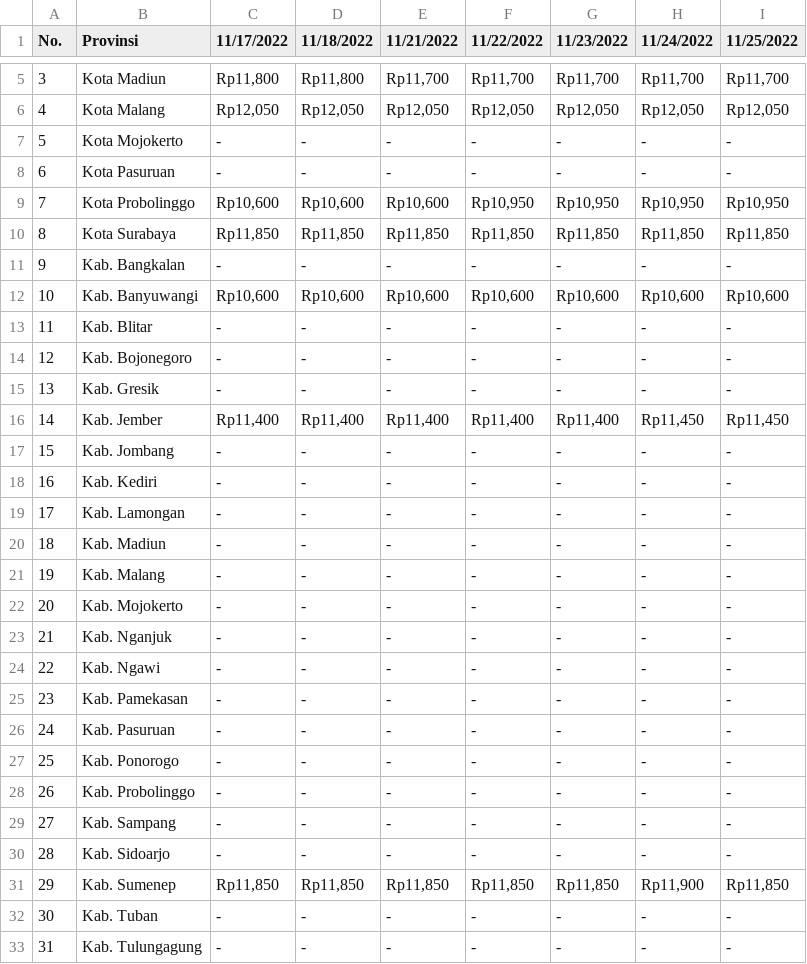
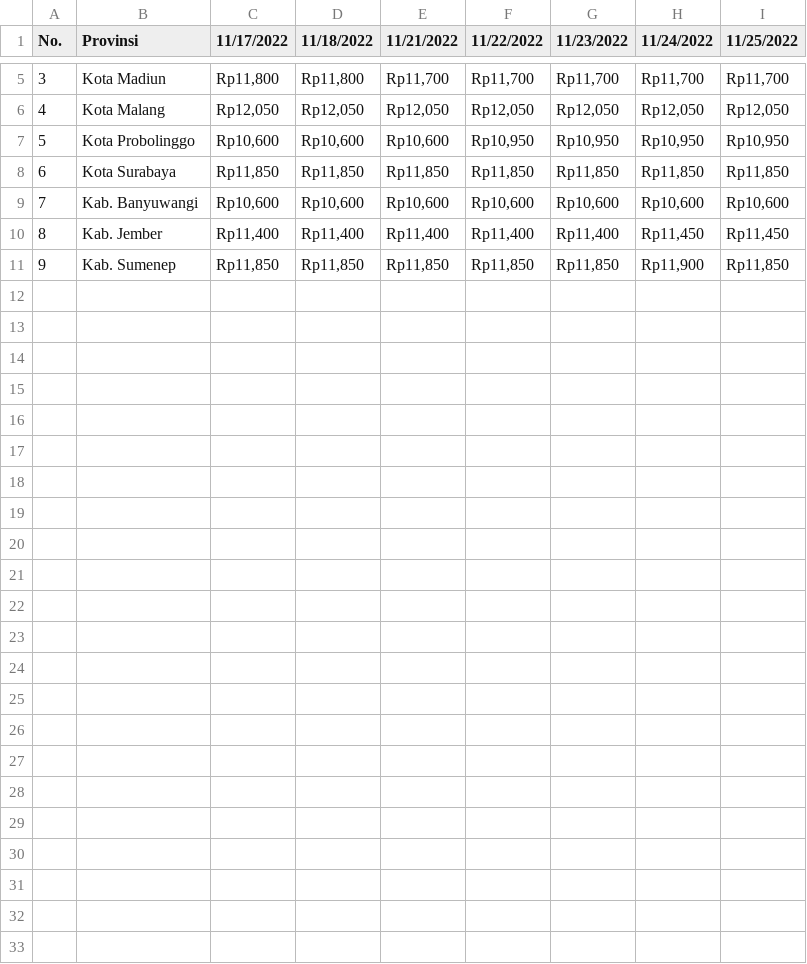
Before and after one commit to definugraheni/project-algo, a CSV file: harga_beras.csv, drawn as a sheet; only a part is shown, gaps mark what is left out; removed rows and columns are numbered as before the commit, all else as after; the diff names each change by its address in the sheet, - before the commit and + after, or states it on an @@ line.

```diff
--- a/harga_beras.csv
+++ b/harga_beras.csv
-row 7: 5 | Kota Mojokerto | - | - | - | - | - | - | -
-row 8: 6 | Kota Pasuruan | - | - | - | - | - | - | -
@@ column A (No.) renumbered between rows 7 and 11 @@
-row 11: 9 | Kab. Bangkalan | - | - | - | - | - | - | -
-row 13: 11 | Kab. Blitar | - | - | - | - | - | - | -
-row 14: 12 | Kab. Bojonegoro | - | - | - | - | - | - | -
-row 15: 13 | Kab. Gresik | - | - | - | - | - | - | -
-row 17: 15 | Kab. Jombang | - | - | - | - | - | - | -
-row 18: 16 | Kab. Kediri | - | - | - | - | - | - | -
-row 19: 17 | Kab. Lamongan | - | - | - | - | - | - | -
-row 20: 18 | Kab. Madiun | - | - | - | - | - | - | -
-row 21: 19 | Kab. Malang | - | - | - | - | - | - | -
-row 22: 20 | Kab. Mojokerto | - | - | - | - | - | - | -
-row 23: 21 | Kab. Nganjuk | - | - | - | - | - | - | -
-row 24: 22 | Kab. Ngawi | - | - | - | - | - | - | -
-row 25: 23 | Kab. Pamekasan | - | - | - | - | - | - | -
-row 26: 24 | Kab. Pasuruan | - | - | - | - | - | - | -
-row 27: 25 | Kab. Ponorogo | - | - | - | - | - | - | -
-row 28: 26 | Kab. Probolinggo | - | - | - | - | - | - | -
-row 29: 27 | Kab. Sampang | - | - | - | - | - | - | -
-row 30: 28 | Kab. Sidoarjo | - | - | - | - | - | - | -
-row 32: 30 | Kab. Tuban | - | - | - | - | - | - | -
-row 33: 31 | Kab. Tulungagung | - | - | - | - | - | - | -
```
Also changed, not shown: 6 other files.
